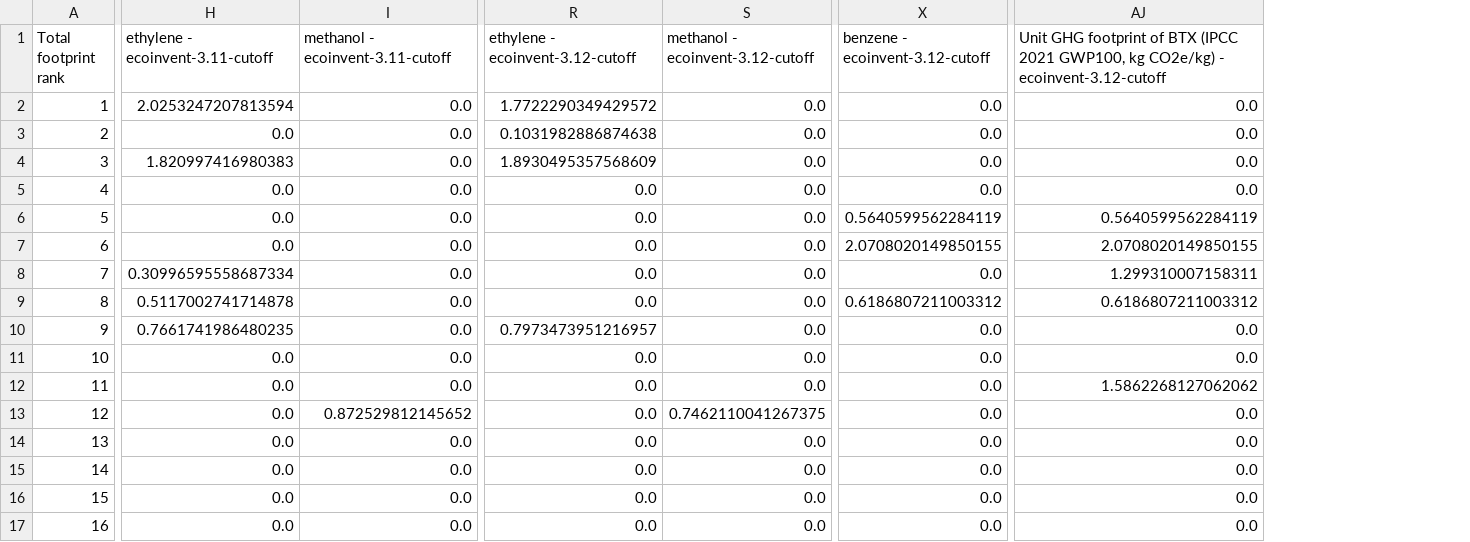
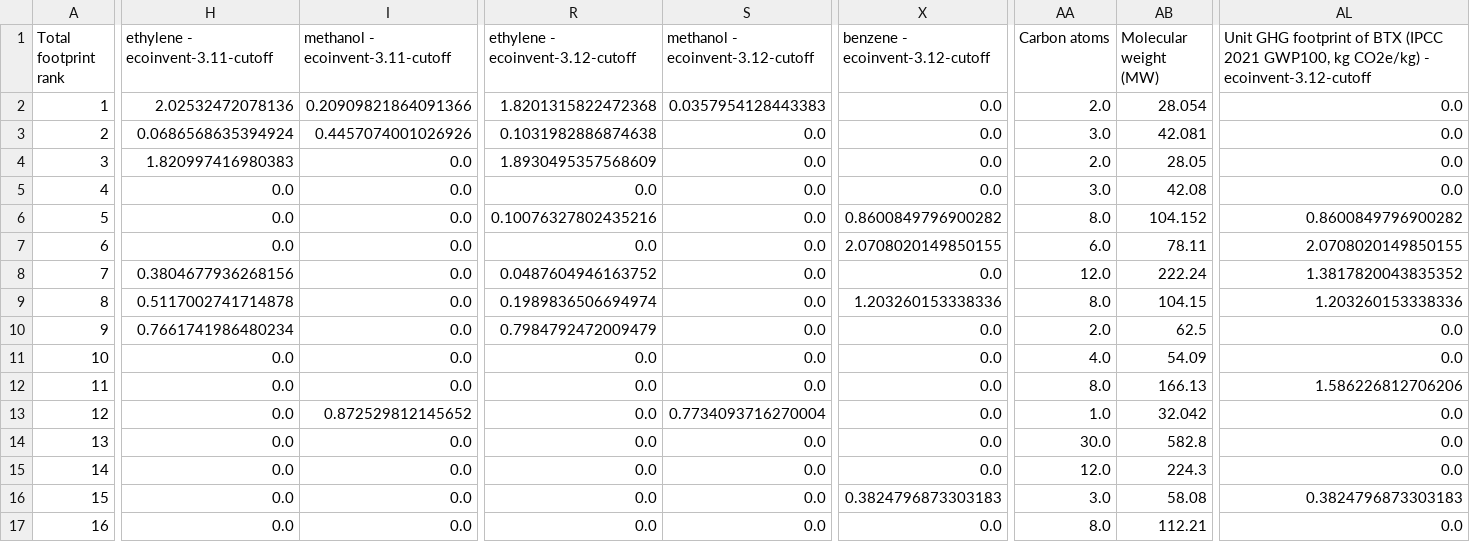
Before and after one commit to nicolnt/screen-lca-paper-supplementary-code, a CSV file: output/Hotspot products with footprint - processed.csv, drawn as a sheet; only a part is shown, gaps mark what is left out; addresses are those after the commit; the diff covers the shown part only; the diff names each change by its address in the sheet, - before the commit and + after, or states it on an @@ line.

```diff
--- a/output/Hotspot products with footprint - processed.csv
+++ b/output/Hotspot products with footprint - processed.csv
+column AA (Carbon atoms), rows 2-17: 2.0 | 3.0 | 2.0 | 3.0 | 8.0 | 6.0 | 12.0 | 8.0 | 2.0 | 4.0 | 8.0 | 1.0 | 30.0 | 12.0 | 3.0 | 8.0
+column AB (Molecular weight (MW)), rows 2-17: 28.054 | 42.081 | 28.05 | 42.08 | 104.152 | 78.11 | 222.24 | 104.15 | 62.5 | 54.09 | 166.13 | 32.042 | 582.8 | 224.3 | 58.08 | 112.21
-H2 (ethylene - ecoinvent-3.11-cutoff): 2.0253247207813594
+H2 (ethylene - ecoinvent-3.11-cutoff): 2.02532472078136
-I2 (methanol - ecoinvent-3.11-cutoff): 0.0
+I2 (methanol - ecoinvent-3.11-cutoff): 0.20909821864091366
-R2 (ethylene - ecoinvent-3.12-cutoff): 1.7722290349429572
+R2 (ethylene - ecoinvent-3.12-cutoff): 1.8201315822472368
-S2 (methanol - ecoinvent-3.12-cutoff): 0.0
+S2 (methanol - ecoinvent-3.12-cutoff): 0.0357954128443383
-H3 (ethylene - ecoinvent-3.11-cutoff): 0.0
+H3 (ethylene - ecoinvent-3.11-cutoff): 0.0686568635394924
-I3 (methanol - ecoinvent-3.11-cutoff): 0.0
+I3 (methanol - ecoinvent-3.11-cutoff): 0.4457074001026926
-R6 (ethylene - ecoinvent-3.12-cutoff): 0.0
+R6 (ethylene - ecoinvent-3.12-cutoff): 0.10076327802435216
-X6 (benzene - ecoinvent-3.12-cutoff): 0.5640599562284119
+X6 (benzene - ecoinvent-3.12-cutoff): 0.8600849796900282
-AL6: 0.5640599562284119
+AL6: 0.8600849796900282
-H8 (ethylene - ecoinvent-3.11-cutoff): 0.30996595558687334
+H8 (ethylene - ecoinvent-3.11-cutoff): 0.3804677936268156
-R8 (ethylene - ecoinvent-3.12-cutoff): 0.0
+R8 (ethylene - ecoinvent-3.12-cutoff): 0.0487604946163752
-AL8: 1.299310007158311
+AL8: 1.3817820043835352
-R9 (ethylene - ecoinvent-3.12-cutoff): 0.0
+R9 (ethylene - ecoinvent-3.12-cutoff): 0.1989836506694974
-X9 (benzene - ecoinvent-3.12-cutoff): 0.6186807211003312
+X9 (benzene - ecoinvent-3.12-cutoff): 1.203260153338336
-AL9: 0.6186807211003312
+AL9: 1.203260153338336
-H10 (ethylene - ecoinvent-3.11-cutoff): 0.7661741986480235
+H10 (ethylene - ecoinvent-3.11-cutoff): 0.7661741986480234
-R10 (ethylene - ecoinvent-3.12-cutoff): 0.7973473951216957
+R10 (ethylene - ecoinvent-3.12-cutoff): 0.7984792472009479
-AL12: 1.5862268127062062
+AL12: 1.586226812706206
-S13 (methanol - ecoinvent-3.12-cutoff): 0.7462110041267375
+S13 (methanol - ecoinvent-3.12-cutoff): 0.7734093716270004
-X16 (benzene - ecoinvent-3.12-cutoff): 0.0
+X16 (benzene - ecoinvent-3.12-cutoff): 0.3824796873303183
-AL16: 0.0
+AL16: 0.3824796873303183
```
Also changed, not shown: 31 edited cells elsewhere in this file, output/Hotspot products with footprint - intermediate.csv, 2 other files.
